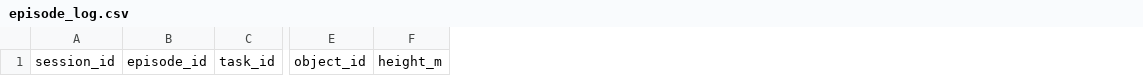
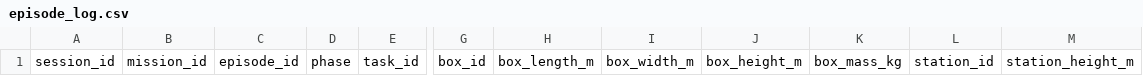
Before and after one commit to acuna-luis/humanoide, a CSV file: docs/vla/templates/episode_log.csv, drawn as a sheet; only a part is shown, gaps mark what is left out; removed rows and columns are numbered as before the commit, all else as after; the diff names each change by its address in the sheet, - before the commit and + after, or states it on an @@ line.

Commit message:
docs: specify hybrid box transfer data capture

```diff
--- a/docs/vla/templates/episode_log.csv
+++ b/docs/vla/templates/episode_log.csv
+column B, row 1: mission_id
+column D, row 1: phase
-column E, row 1: object_id
-column F, row 1: height_m
+column G, row 1: box_id
+column H, row 1: box_length_m
+column I, row 1: box_width_m
+column J, row 1: box_height_m
+column K, row 1: box_mass_kg
+column L, row 1: station_id
+column M, row 1: station_height_m
```
Also changed, not shown: 8 other files.
